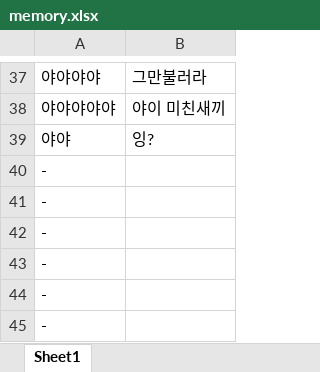
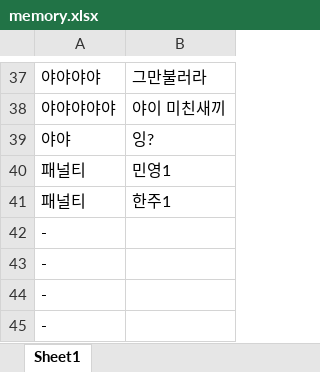
Before and after one commit to taehyundev/Discord_NarinBot, an Excel workbook: memory.xlsx, sheet Sheet1, drawn as a sheet; only a part is shown, gaps mark what is left out; values as stored, in another font and other column widths than the file's, no borders; removed rows and columns are numbered as before the commit, all else as after; the diff names each change by its address in the sheet, - before the commit and + after, or states it on an @@ line.

```diff
--- a/memory.xlsx (sheet Sheet1)
+++ b/memory.xlsx (sheet Sheet1)
-row 40: -
-row 41: -
+row 40: 패널티 | 민영1
+row 41: 패널티 | 한주1
```
Also changed, not shown: 1 other file.
